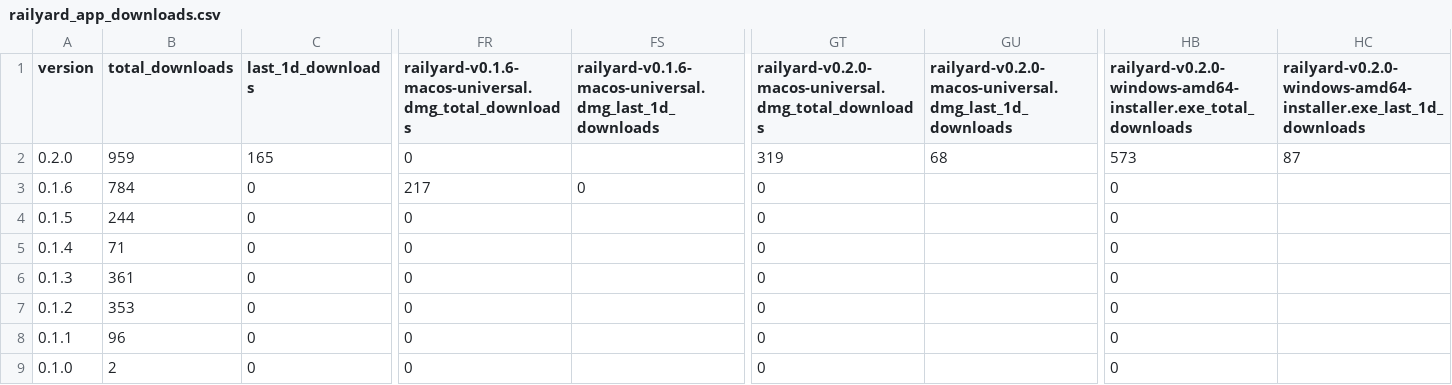
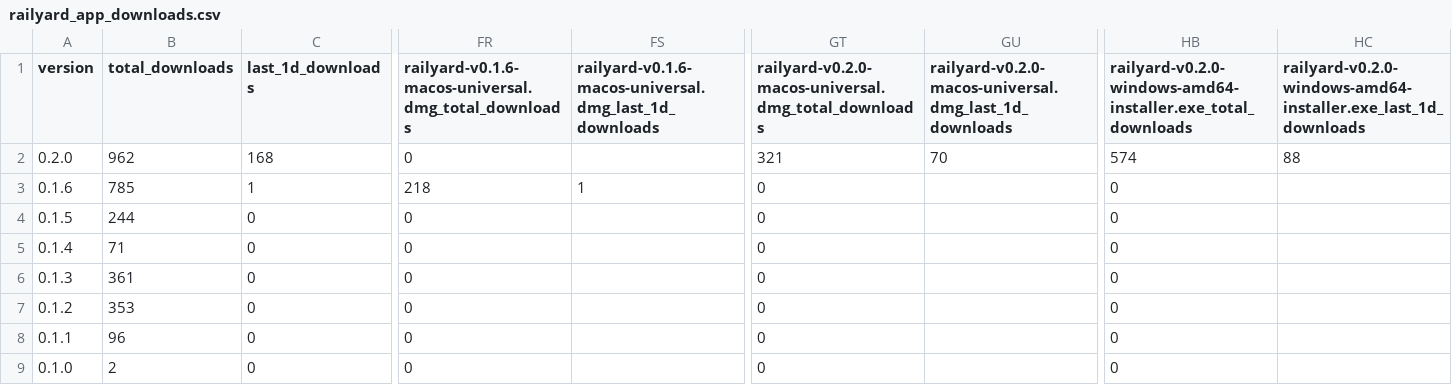
Before and after one commit to j4lambert/The-Railyard, a CSV file: analytics/railyard_app_downloads.csv, drawn as a sheet; only a part is shown, gaps mark what is left out; the diff names each change by its address in the sheet, - before the commit and + after, or states it on an @@ line.

```diff
--- a/analytics/railyard_app_downloads.csv
+++ b/analytics/railyard_app_downloads.csv
-B2 (total_downloads): 959
+B2 (total_downloads): 962
-C2 (last_1d_downloads): 165
+C2 (last_1d_downloads): 168
-GT2: 319
+GT2: 321
-GU2: 68
+GU2: 70
-HB2: 573
+HB2: 574
-HC2: 87
+HC2: 88
-B3 (total_downloads): 784
+B3 (total_downloads): 785
-C3 (last_1d_downloads): 0
+C3 (last_1d_downloads): 1
-FR3: 217
+FR3: 218
-FS3: 0
+FS3: 1
```
Also changed, not shown: analytics/railyard_app_by_day.csv, 3 other files.
